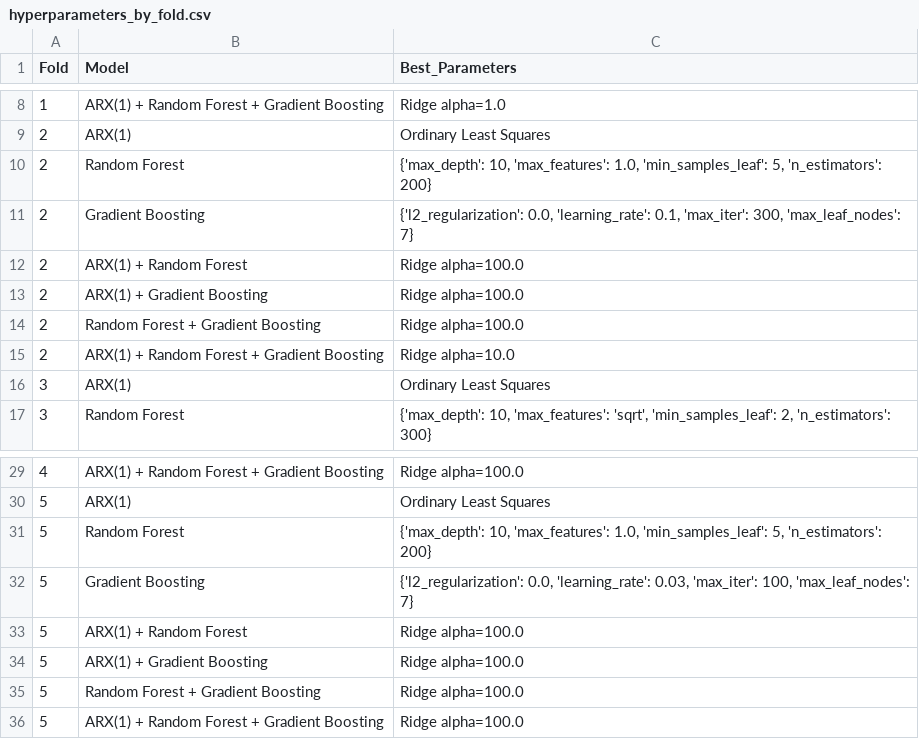
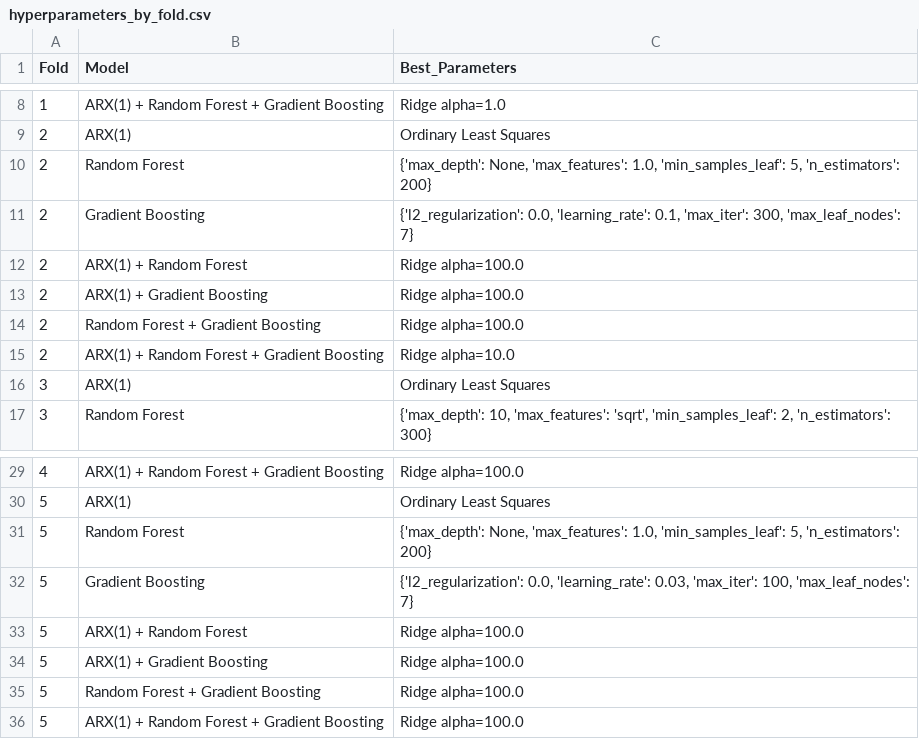
Before and after one commit to kristen-ngai/ECON-422-Github-, a CSV file: Code/results/AR_superlearner/extended_analysis/hyperparameters_by_fold.csv, drawn as a sheet; only a part is shown, gaps mark what is left out.

```diff
--- a/Code/results/AR_superlearner/extended_analysis/hyperparameters_by_fold.csv
+++ b/Code/results/AR_superlearner/extended_analysis/hyperparameters_by_fold.csv
@@ -9,3 +9,3 @@ Fold,Model,Best_Parameters
 2,ARX(1),Ordinary Least Squares
-2,Random Forest,"{'max_depth': 10, 'max_features': 1.0, 'min_samples_leaf': 5, 'n_estimators': 200}"
+2,Random Forest,"{'max_depth': None, 'max_features': 1.0, 'min_samples_leaf': 5, 'n_estimators': 200}"
 2,Gradient Boosting,"{'l2_regularization': 0.0, 'learning_rate': 0.1, 'max_iter': 300, 'max_leaf_nodes': 7}"
@@ -30,3 +30,3 @@ Fold,Model,Best_Parameters
 5,ARX(1),Ordinary Least Squares
-5,Random Forest,"{'max_depth': 10, 'max_features': 1.0, 'min_samples_leaf': 5, 'n_estimators': 200}"
+5,Random Forest,"{'max_depth': None, 'max_features': 1.0, 'min_samples_leaf': 5, 'n_estimators': 200}"
 5,Gradient Boosting,"{'l2_regularization': 0.0, 'learning_rate': 0.03, 'max_iter': 100, 'max_leaf_nodes': 7}"
```
Also changed, not shown: Code/results/AR_superlearner/extended_analysis/GARCH_coefficients.csv, Code/results/AR_superlearner/extended_analysis/GARCH_conditional_volatility.csv, 25 other files.
